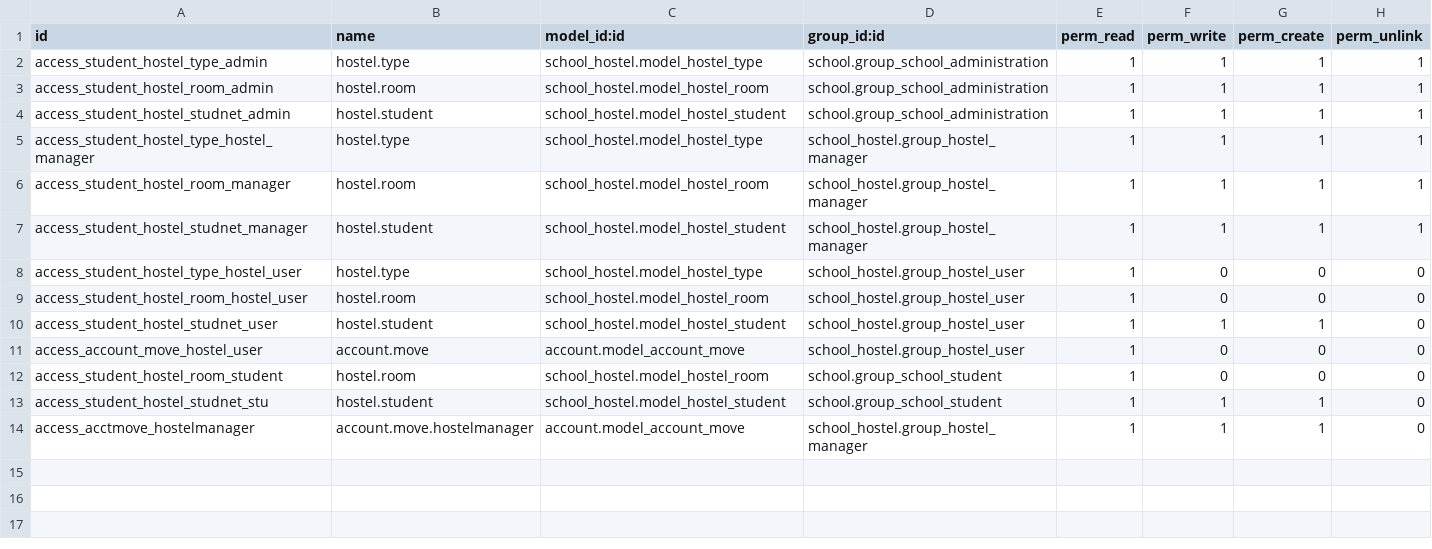
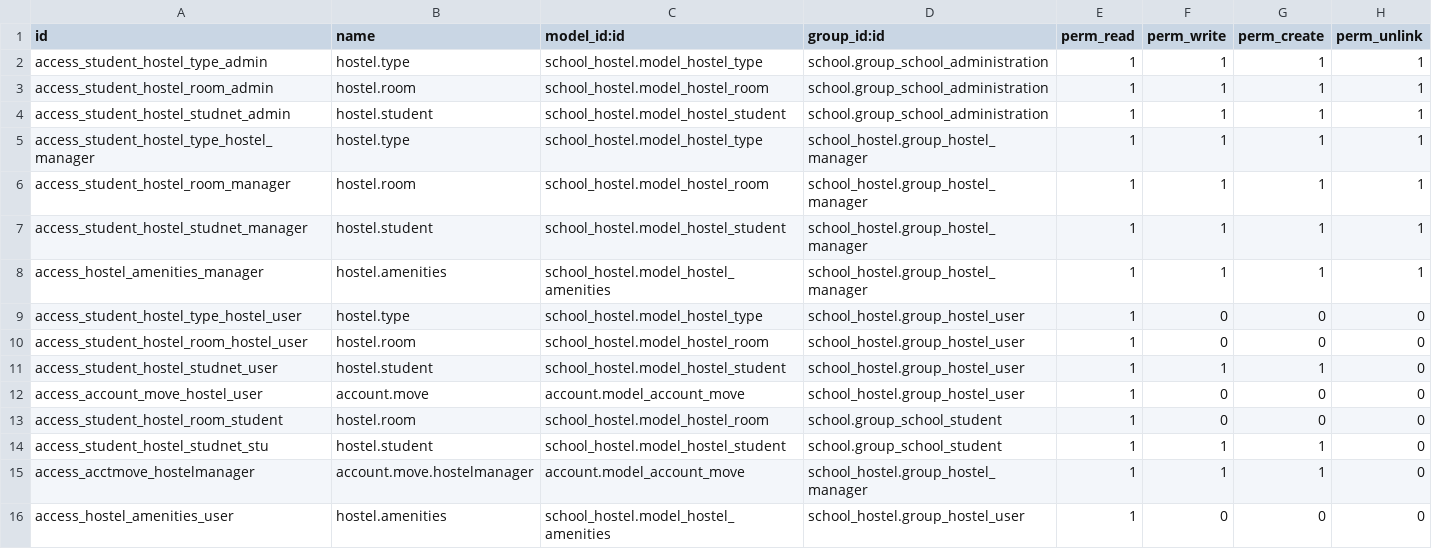
Before and after one commit to JayVora-SerpentCS/OdooEduERP, a CSV file: school_hostel/security/ir.model.access.csv, drawn as a sheet.

Commit message:
[IMP]school_hostel: Added model for hostel amenities

```diff
--- a/school_hostel/security/ir.model.access.csv
+++ b/school_hostel/security/ir.model.access.csv
@@ -7,2 +7,3 @@ access_student_hostel_room_manager,hostel.room,school_hostel.model_hostel_room,s
 access_student_hostel_studnet_manager,hostel.student,school_hostel.model_hostel_student,school_hostel.group_hostel_manager,1,1,1,1
+access_hostel_amenities_manager,hostel.amenities,school_hostel.model_hostel_amenities,school_hostel.group_hostel_manager,1,1,1,1
 access_student_hostel_type_hostel_user,hostel.type,school_hostel.model_hostel_type,school_hostel.group_hostel_user,1,0,0,0
@@ -14 +15,2 @@ access_student_hostel_studnet_stu,hostel.student,school_hostel.model_hostel_stud
 access_acctmove_hostelmanager,account.move.hostelmanager,account.model_account_move,school_hostel.group_hostel_manager,1,1,1,0
+access_hostel_amenities_user,hostel.amenities,school_hostel.model_hostel_amenities,school_hostel.group_hostel_user,1,0,0,0
```
Also changed, not shown: 4 other files.
